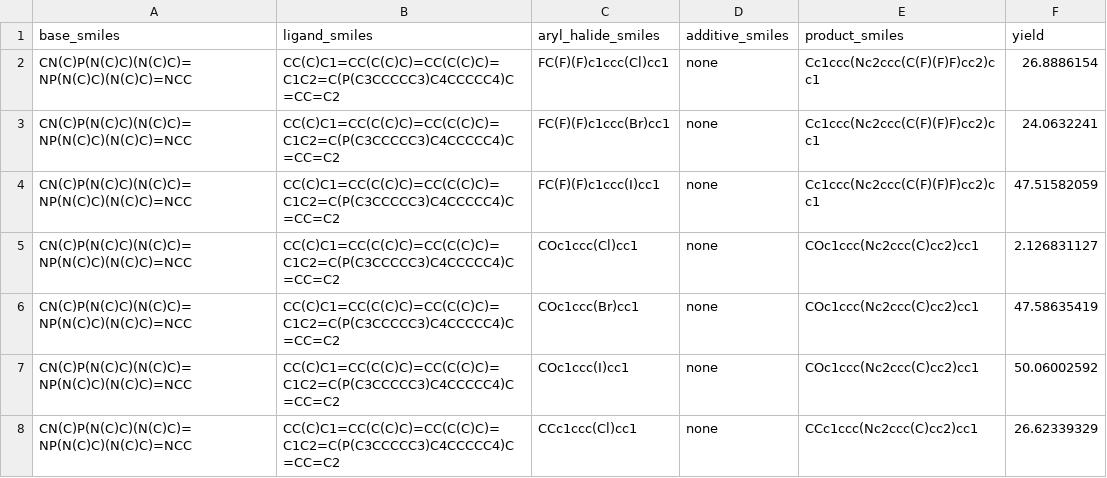
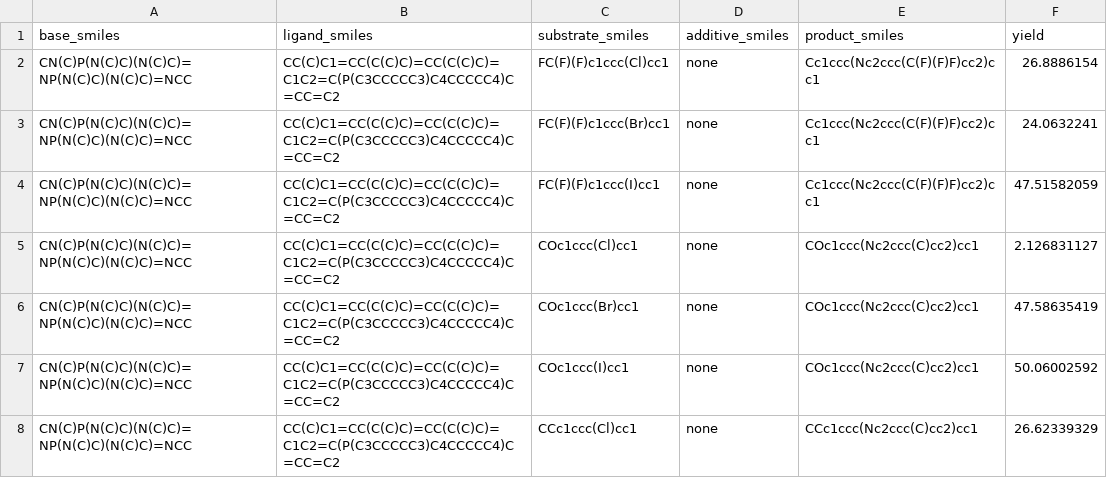
Before and after one commit to beef-broccoli/ochem-data, a CSV file: deebo/cn.csv, drawn as a sheet; only a part is shown.

Commit message:
add nib meoh data

```diff
--- a/deebo/cn.csv
+++ b/deebo/cn.csv
@@ -1,2 +1,2 @@
-base_smiles,ligand_smiles,aryl_halide_smiles,additive_smiles,product_smiles,yield
+base_smiles,ligand_smiles,substrate_smiles,additive_smiles,product_smiles,yield
 CN(C)P(N(C)C)(N(C)C)=NP(N(C)C)(N(C)C)=NCC,CC(C)C1=CC(C(C)C)=CC(C(C)C)=C1C2=C(P(C3CCCCC3)C4CCCCC4)C=CC=C2,FC(F)(F)c1ccc(Cl)cc1,none,Cc1ccc(Nc2ccc(C(F)(F)F)cc2)cc1,26.8886154
```
